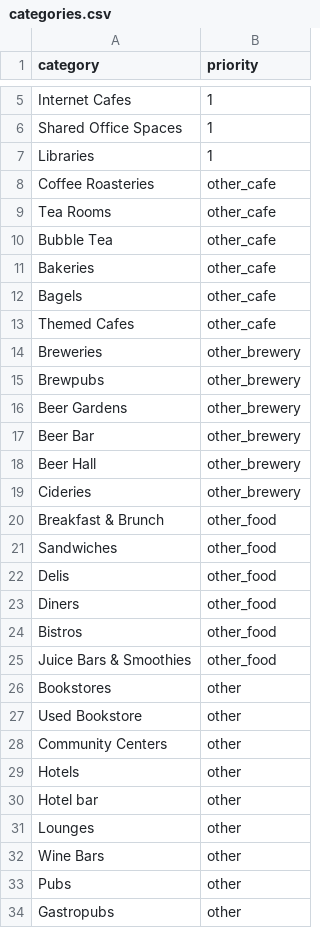
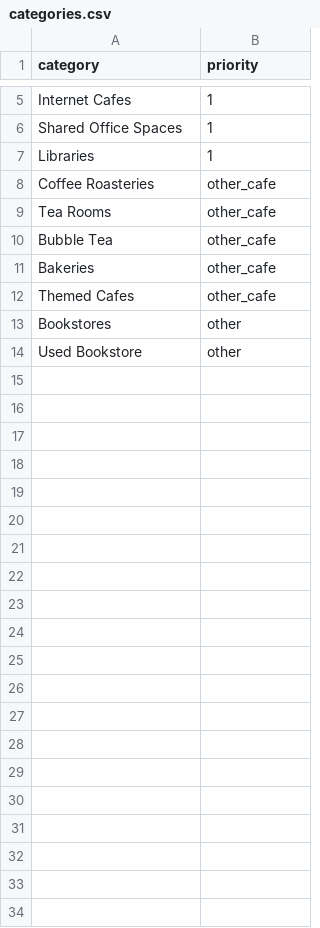
Before and after one commit to jaimesesme/coffee-project, a CSV file: data/processed/categories.csv, drawn as a sheet; only a part is shown, gaps mark what is left out.

```diff
--- a/data/processed/categories.csv
+++ b/data/processed/categories.csv
@@ -11,24 +11,4 @@ Bubble Tea,other_cafe
 Bakeries,other_cafe
-Bagels,other_cafe
 Themed Cafes,other_cafe
-Breweries,other_brewery
-Brewpubs,other_brewery
-Beer Gardens,other_brewery
-Beer Bar,other_brewery
-Beer Hall,other_brewery
-Cideries,other_brewery
-Breakfast & Brunch,other_food
-Sandwiches,other_food
-Delis,other_food
-Diners,other_food
-Bistros,other_food
-Juice Bars & Smoothies,other_food
 Bookstores,other
 Used Bookstore,other
-Community Centers,other
-Hotels,other
-Hotel bar,other
-Lounges,other
-Wine Bars,other
-Pubs,other
-Gastropubs,other
```
Also changed, not shown: 47 other files.
